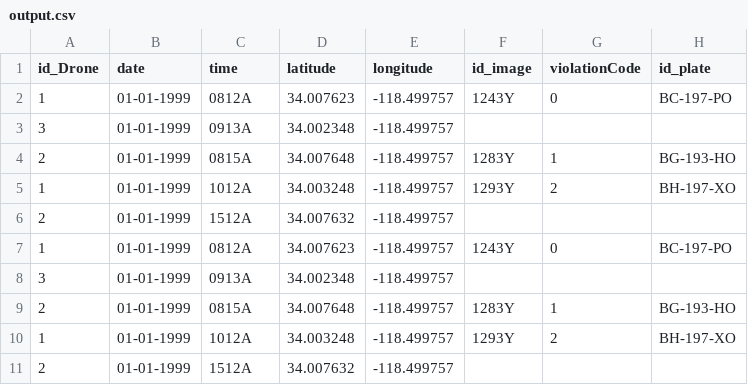
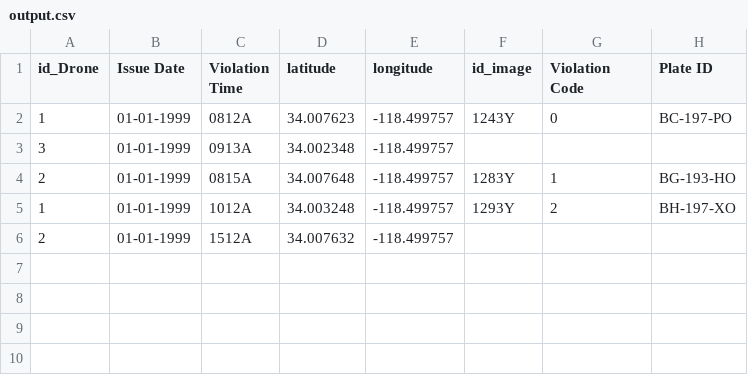
Before and after one commit to Ceeline/functional-data-programming-project, a CSV file: output.csv, drawn as a sheet; the diff names each change by its address in the sheet, - before the commit and + after, or states it on an @@ line.

```diff
--- a/output.csv
+++ b/output.csv
-B1: date
+B1: Issue Date
-C1: time
+C1: Violation Time
-G1: violationCode
+G1: Violation Code
-H1: id_plate
+H1: Plate ID
-row 2: 1 | 01-01-1999 | 0812A | 34.007623 | -118.499757 | 1243Y | 0 | BC-197-PO
-row 3: 3 | 01-01-1999 | 0913A | 34.002348 | -118.499757
-row 4: 2 | 01-01-1999 | 0815A | 34.007648 | -118.499757 | 1283Y | 1 | BG-193-HO
-row 5: 1 | 01-01-1999 | 1012A | 34.003248 | -118.499757 | 1293Y | 2 | BH-197-XO
-row 6: 2 | 01-01-1999 | 1512A | 34.007632 | -118.499757
```
Also changed, not shown: image.csv, 2 other files.
